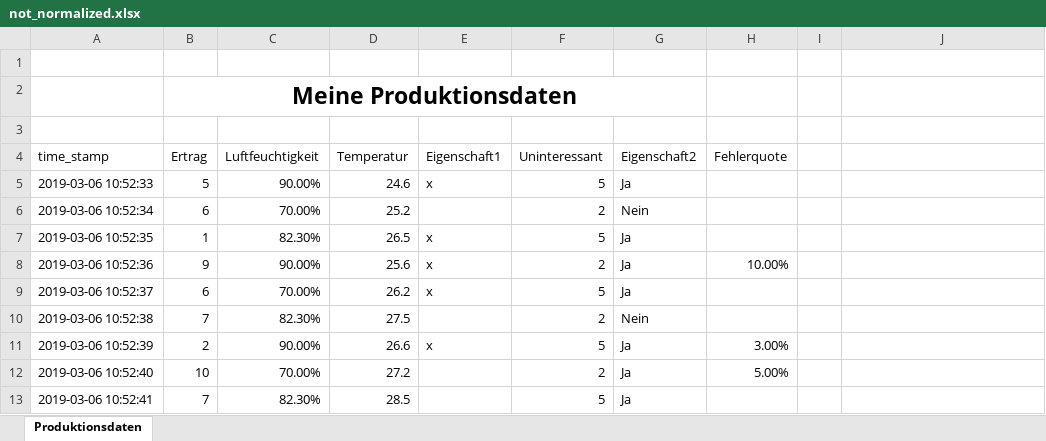
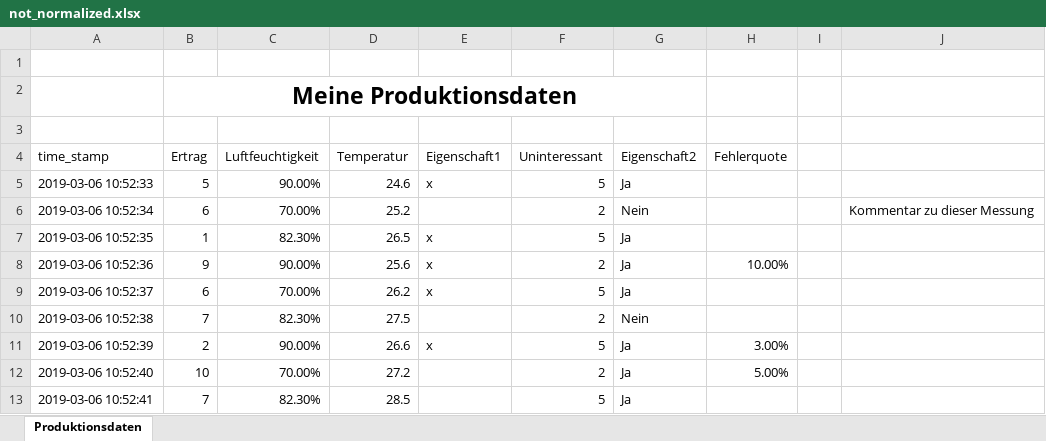
Before and after one commit to totycro/python-kurs, an Excel workbook: files/not_normalized.xlsx, sheet Produktionsdaten, drawn as a sheet; values as stored, in another font and other column widths than the file's, no borders; the diff names each change by its address in the sheet, - before the commit and + after, or states it on an @@ line.

Commit message:
Make test data less normalized

```diff
--- a/files/not_normalized.xlsx (sheet Produktionsdaten)
+++ b/files/not_normalized.xlsx (sheet Produktionsdaten)
-J6: (empty)
+J6: Kommentar zu dieser Messung
```
Also changed, not shown: 1 other file.
